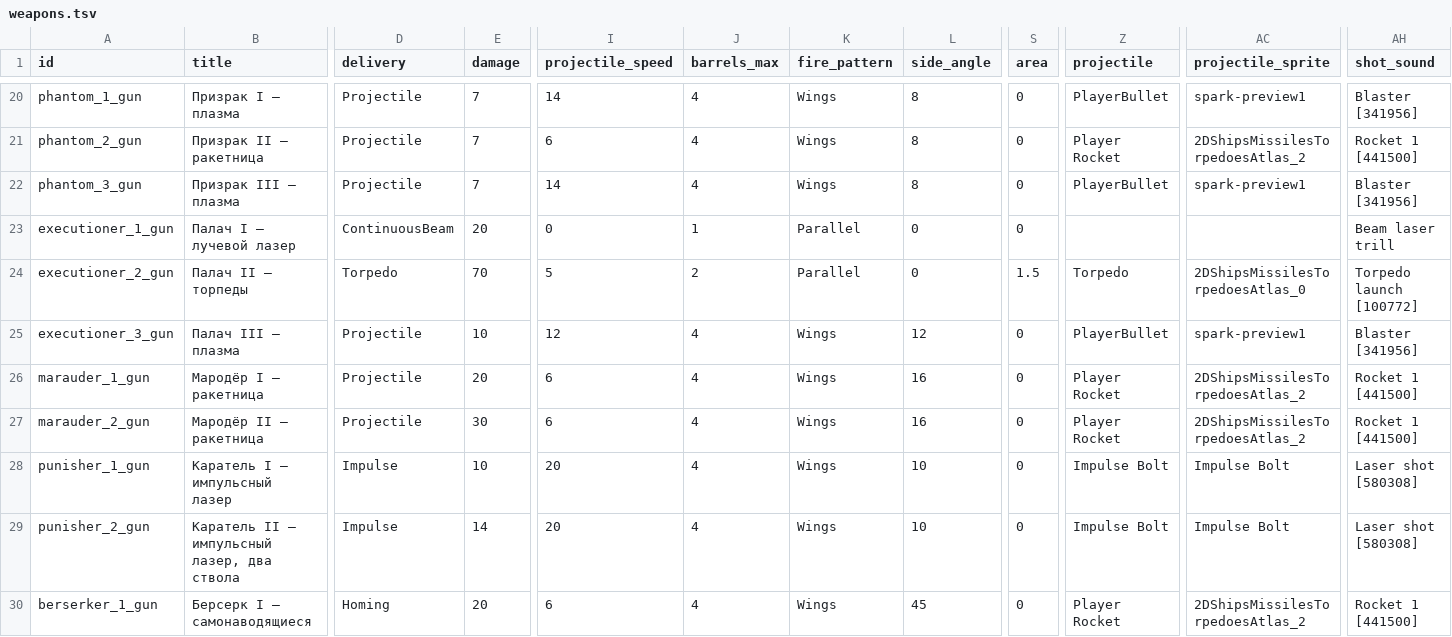
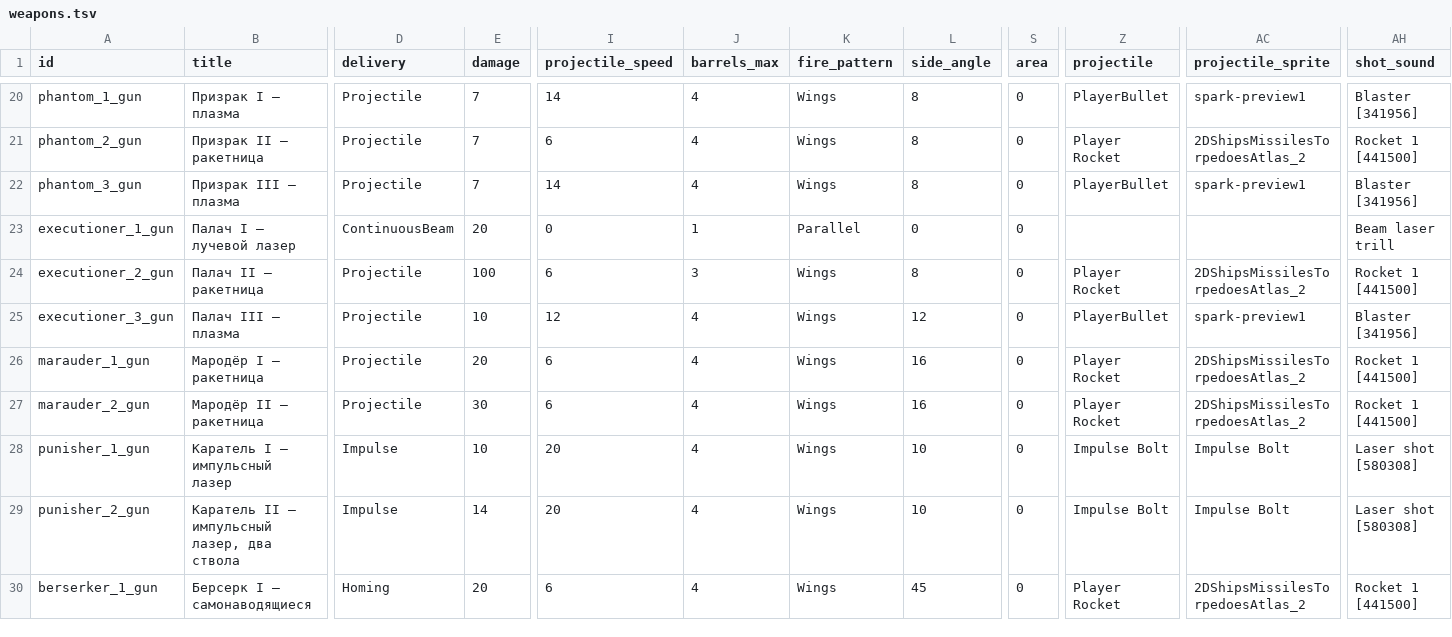
Before and after one commit to BarVit/UnityHomeWorks, a TSV file: Flappy Terminator/Assets/Data/Tables/weapons.tsv, drawn as a sheet; only a part is shown, gaps mark what is left out; the diff names each change by its address in the sheet, - before the commit and + after, or states it on an @@ line.

```diff
--- a/Flappy Terminator/Assets/Data/Tables/weapons.tsv
+++ b/Flappy Terminator/Assets/Data/Tables/weapons.tsv
-B24 (title): Палач II — торпеды
+B24 (title): Палач II — ракетница
-D24 (delivery): Torpedo
+D24 (delivery): Projectile
-E24 (damage): 70
+E24 (damage): 100
-I24 (projectile_speed): 5
+I24 (projectile_speed): 6
-J24 (barrels_max): 2
+J24 (barrels_max): 3
-K24 (fire_pattern): Parallel
+K24 (fire_pattern): Wings
-L24 (side_angle): 0
+L24 (side_angle): 8
-S24 (area): 1.5
+S24 (area): 0
-Z24 (projectile): Torpedo
+Z24 (projectile): Player Rocket
-AC24 (projectile_sprite): 2DShipsMissilesTorpedoesAtlas_0
+AC24 (projectile_sprite): 2DShipsMissilesTorpedoesAtlas_2
-AH24 (shot_sound): Torpedo launch [100772]
+AH24 (shot_sound): Rocket 1 [441500]
```
Also changed, not shown: Flappy Terminator/Assets/Data/Tables/enemies.tsv, 2 other files.
